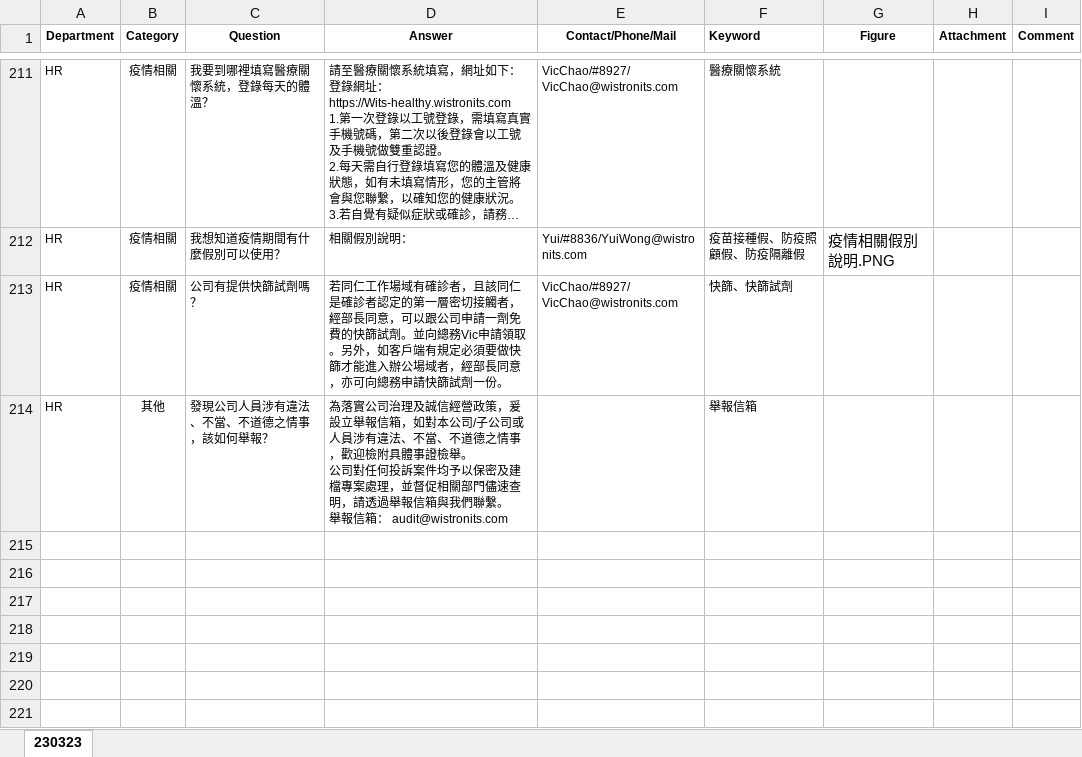
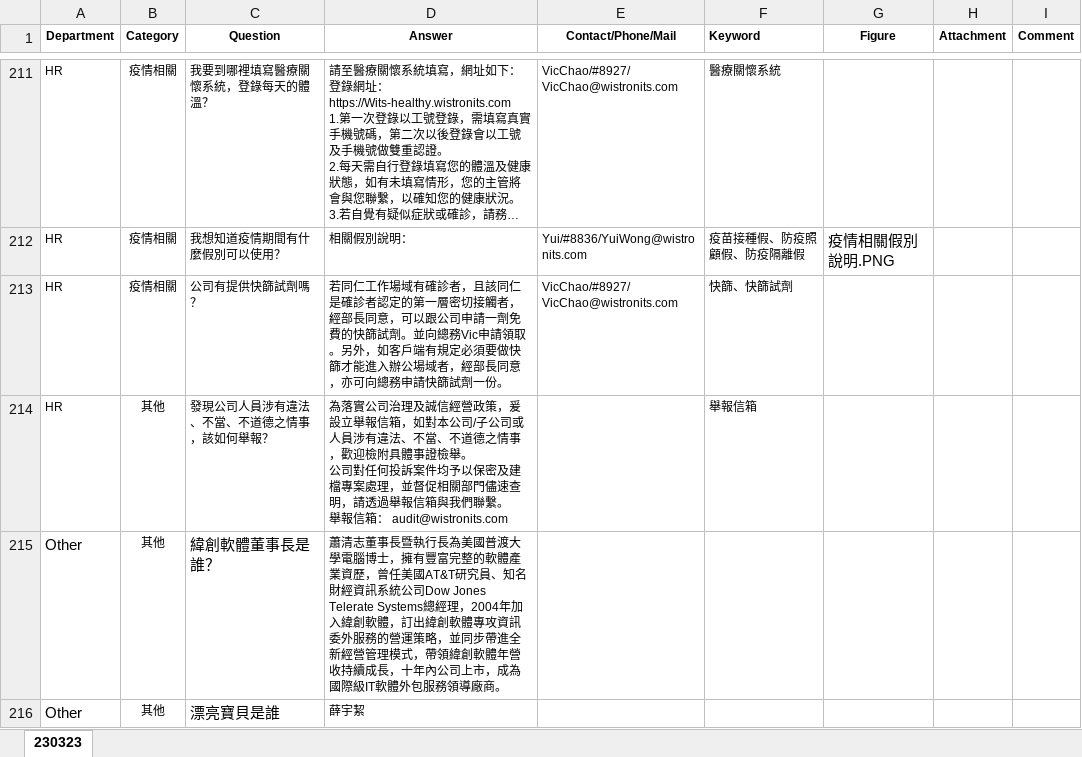
Before and after one commit to johnccshen/wits-faq-bot, an Excel workbook: data/FAQ_JOHN_REVIEW.xlsx, sheet 230323, drawn as a sheet; only a part is shown, gaps mark what is left out; long unchanged cells end in …; values as stored, in another font and other column widths than the file's, no borders; charts and pictures not drawn; the diff names each change by its address in the sheet, - before the commit and + after, or states it on an @@ line.

```diff
--- a/data/FAQ_JOHN_REVIEW.xlsx (sheet 230323)
+++ b/data/FAQ_JOHN_REVIEW.xlsx (sheet 230323)
+row 215: Other | 其他 | 緯創軟體董事長是誰？ | 蕭清志董事長暨執行長為美國普渡大學電腦博士，擁有豐富完整的軟體產業資歷，曾任美國AT&T研究員、知名財經資訊系統公司Dow Jones Telerate Systems總經理，2004年加入緯創軟體，訂出緯創軟體專攻資訊委外服務的營運策略，並同步帶進全新經營管理模式，帶領緯創軟體年營收持續成長，十年內公司上市，成為國際級IT軟體外包服務領導廠商。
+row 216: Other | 其他 | 漂亮寶貝是誰 | 薛宇絜
```
Also changed, not shown: charts or pictures, 10 other files.
